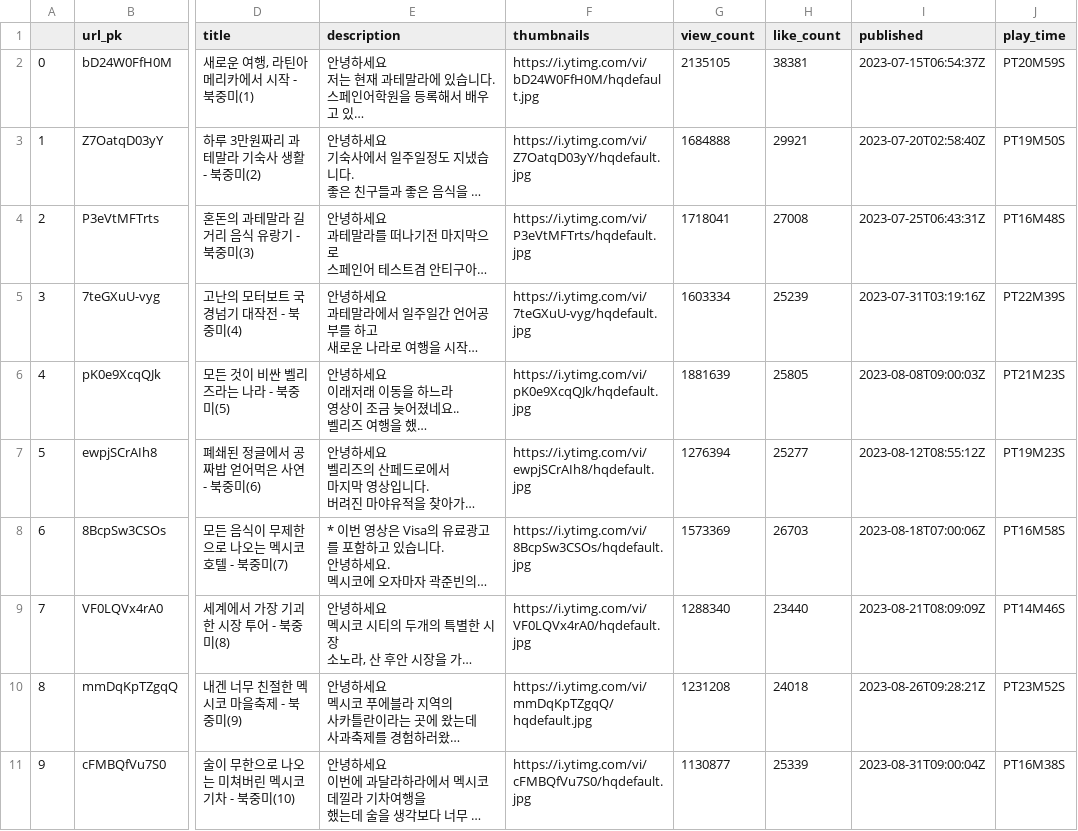
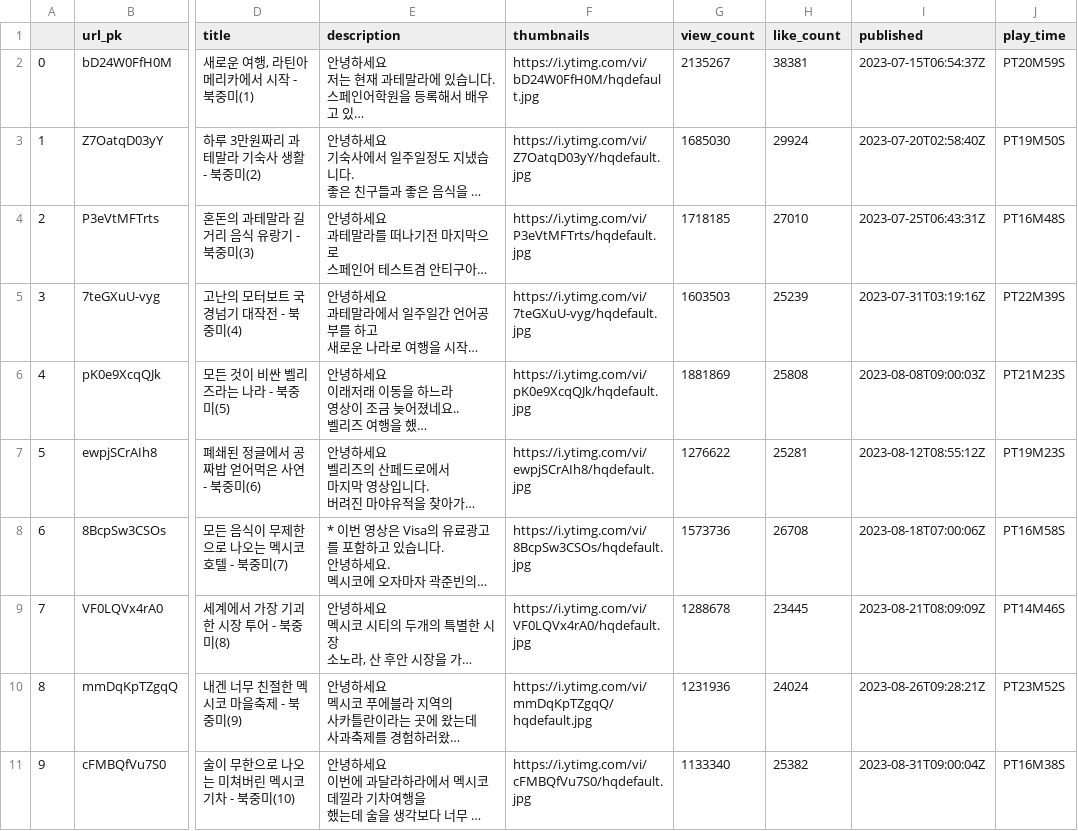
Before and after one commit to 2044smile/get-youtube-data, a CSV file: csv/곽튜브_북중미(2023)_영상들.csv (was csv/곽튜브_영상들.csv), drawn as a sheet; only a part is shown, gaps mark what is left out; long unchanged cells end in …; the diff names each change by its address in the sheet, - before the commit and + after, or states it on an @@ line.

```diff
--- a/csv/곽튜브_영상들.csv
+++ b/csv/곽튜브_북중미(2023)_영상들.csv
-G2 (view_count): 2135105
+G2 (view_count): 2135267
-G3 (view_count): 1684888
+G3 (view_count): 1685030
-H3 (like_count): 29921
+H3 (like_count): 29924
-G4 (view_count): 1718041
+G4 (view_count): 1718185
-H4 (like_count): 27008
+H4 (like_count): 27010
-G5 (view_count): 1603334
+G5 (view_count): 1603503
-G6 (view_count): 1881639
+G6 (view_count): 1881869
-H6 (like_count): 25805
+H6 (like_count): 25808
-G7 (view_count): 1276394
+G7 (view_count): 1276622
-H7 (like_count): 25277
+H7 (like_count): 25281
-G8 (view_count): 1573369
+G8 (view_count): 1573736
-H8 (like_count): 26703
+H8 (like_count): 26708
-G9 (view_count): 1288340
+G9 (view_count): 1288678
-H9 (like_count): 23440
+H9 (like_count): 23445
-G10 (view_count): 1231208
+G10 (view_count): 1231936
-H10 (like_count): 24018
+H10 (like_count): 24024
-G11 (view_count): 1130877
+G11 (view_count): 1133340
-H11 (like_count): 25339
+H11 (like_count): 25382
```
Also changed, not shown: csv/빠니보틀 Pani Bottle_1-유라시아 여행_영상들.csv, 5 other files.
